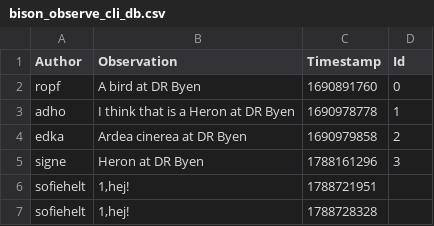
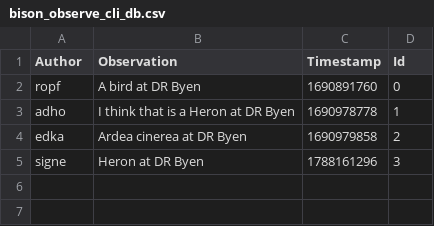
Before and after one commit to ITU-BDSA2026-GROUP10/Bison, a CSV file: Bison.CLI/bison_observe_cli_db.csv, drawn as a sheet; the diff names each change by its address in the sheet, - before the commit and + after, or states it on an @@ line.

Commit message:
Feature : Comment,Observation Created subclasses of Cheep to be able to distinguish between two different csv files.

```diff
--- a/Bison.CLI/bison_observe_cli_db.csv
+++ b/Bison.CLI/bison_observe_cli_db.csv
-row 6: sofiehelt | 1,hej! | 1788721951
-row 7: sofiehelt | 1,hej! | 1788728328
```
Also changed, not shown: 1 other file.
